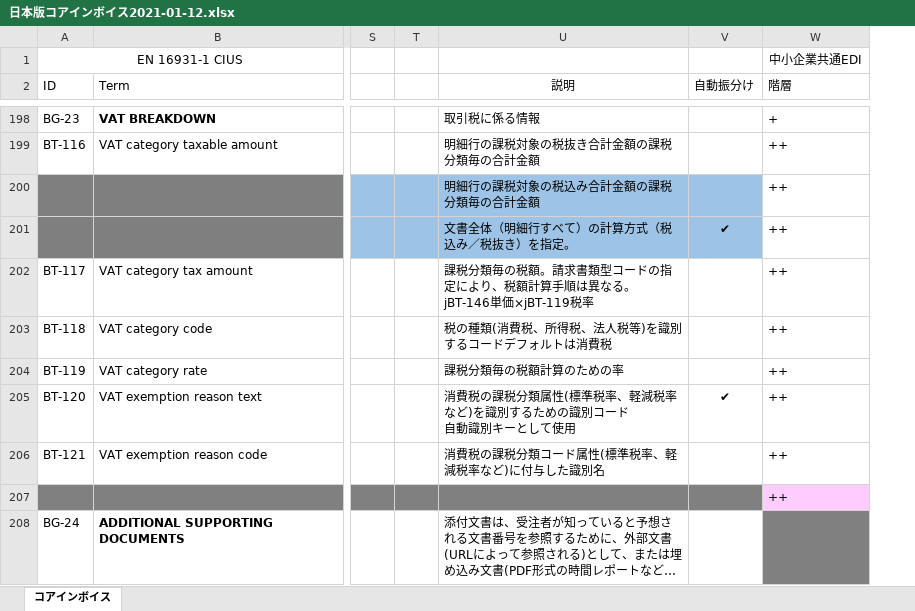
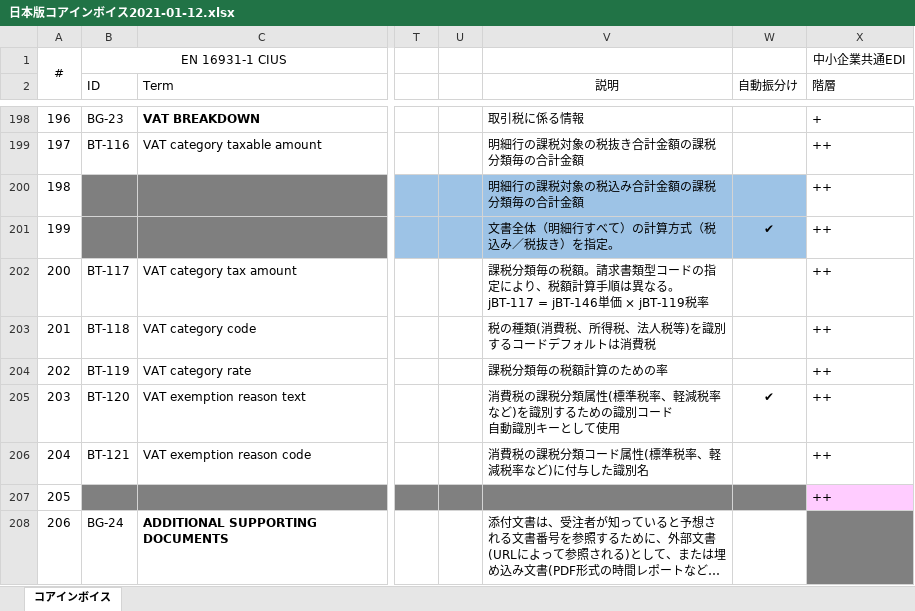
Before and after one commit to pontsoleil/EIPA, an Excel workbook: 日本版コアインボイス/日本版コアインボイス2021-01-12.xlsx, sheet コアインボイス, drawn as a sheet; only a part is shown, gaps mark what is left out; long unchanged cells end in …; values as stored, in another font and other column widths than the file's, no borders; conditional formats not drawn; addresses are those after the commit; ↵ is a line break in a cell; the diff covers the shown part only; the diff names each change by its address in the sheet, - before the commit and + after, or states it on an @@ line.

```diff
--- a/日本版コアインボイス/日本版コアインボイス2021-01-12.xlsx (sheet コアインボイス)
+++ b/日本版コアインボイス/日本版コアインボイス2021-01-12.xlsx (sheet コアインボイス)
+column A, row 1: #; rows 198-208: 196 | 197 | 198 | 199 | 200 | 201 | 202 | 203 | 204 | 205 | 206
-V202 (説明): …なる。 ↵ jBT-146単価×jBT-119税率
+V202 (説明): …なる。 ↵ jBT-117 = jBT-146単価 × jBT-119税率
```
Also changed, not shown: 7 edited cells elsewhere in this sheet.
